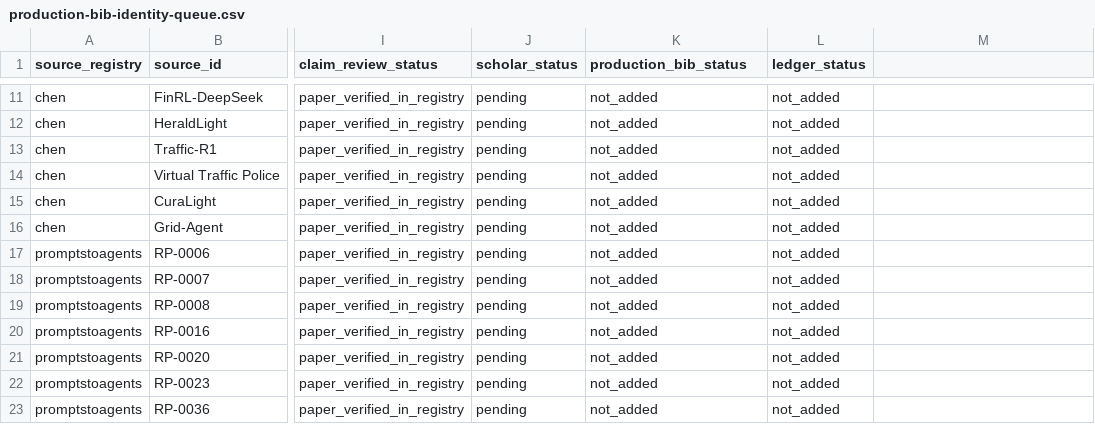
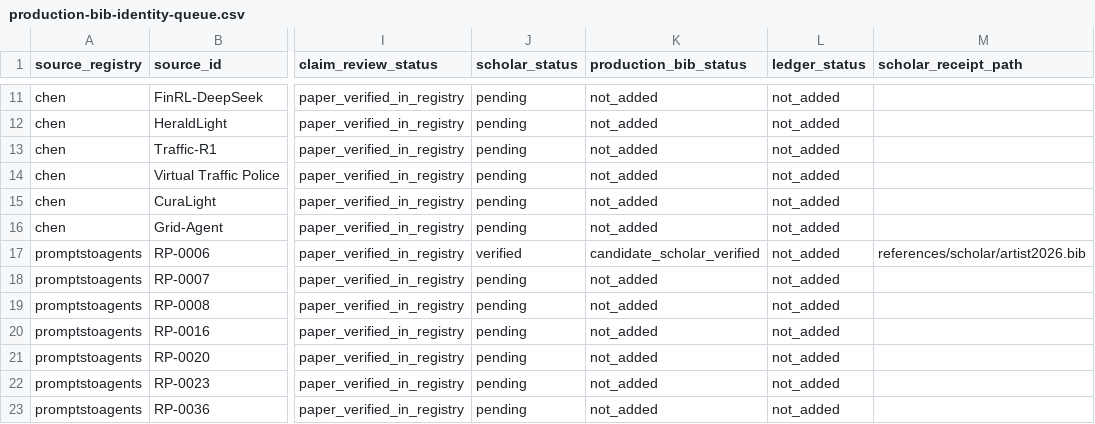
Before and after one commit to Minions-Land/Time-Series-Agents-Survey, a CSV file: references/reports/production-bib-identity-queue.csv, drawn as a sheet; only a part is shown, gaps mark what is left out; the diff names each change by its address in the sheet, - before the commit and + after, or states it on an @@ line.

Commit message:
Record first Scholar receipt for candidate queue

```diff
--- a/references/reports/production-bib-identity-queue.csv
+++ b/references/reports/production-bib-identity-queue.csv
-M1: (empty)
+M1: scholar_receipt_path
-J17 (scholar_status): pending
+J17 (scholar_status): verified
-K17 (production_bib_status): not_added
+K17 (production_bib_status): candidate_scholar_verified
-M17 (scholar_receipt_path): (empty)
+M17 (scholar_receipt_path): references/scholar/artist2026.bib
```
Also changed, not shown: 1 other file.
